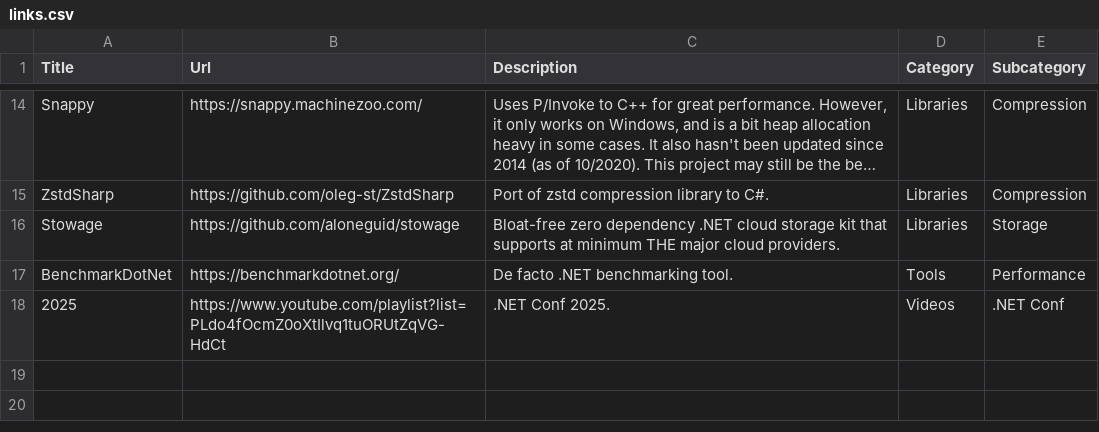
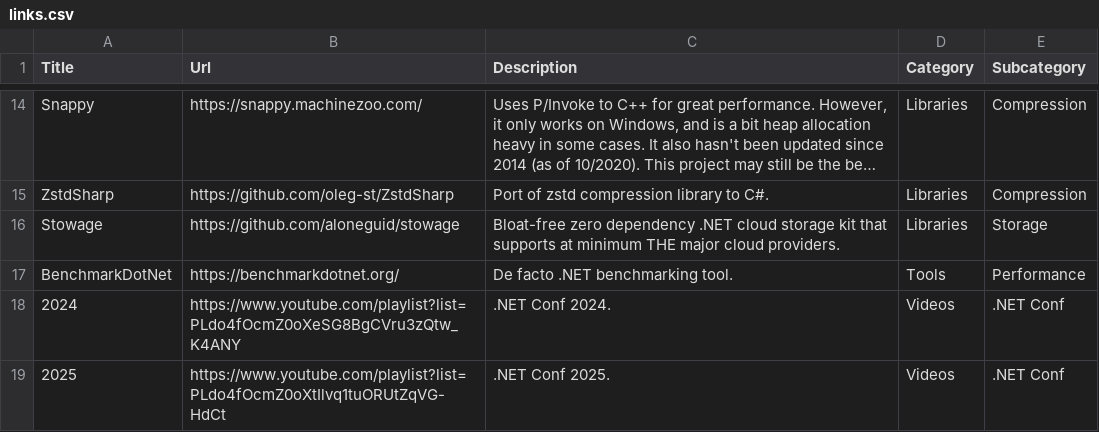
Before and after one commit to aloneguid/awesome-dotnet, a CSV file: links.csv, drawn as a sheet; only a part is shown, gaps mark what is left out; long unchanged cells end in ….

```diff
--- a/links.csv
+++ b/links.csv
@@ -17,2 +17,3 @@ Stowage,https://github.com/aloneguid/stowage,Bloat-free zero dependency .NET clo
 BenchmarkDotNet,https://benchmarkdotnet.org/,De facto .NET benchmarking tool.,Tools,Performance
+2024,https://www.youtube.com/playlist?list=PLdo4fOcmZ0oXeSG8BgCVru3zQtw_K4ANY,.NET Conf 2024.,Videos,.NET Conf
 2025,https://www.youtube.com/playlist?list=PLdo4fOcmZ0oXtIlvq1tuORUtZqVG-HdCt,.NET Conf 2025.,Videos,.NET Conf
```
Also changed, not shown: 1 other file.
